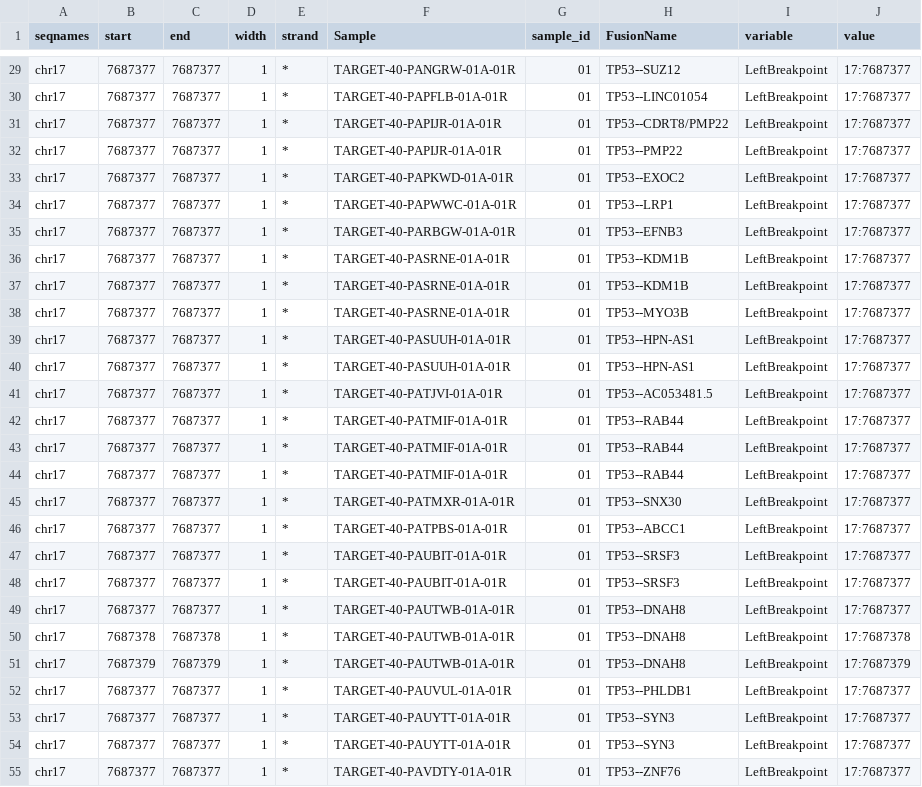
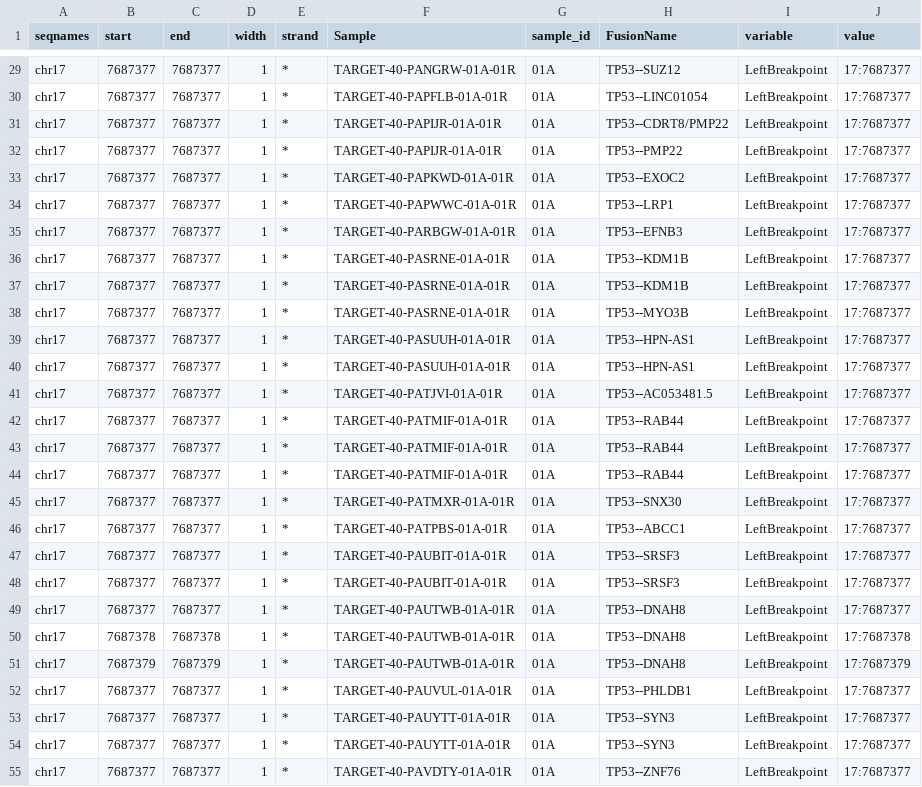
Before and after one commit to sangeetashukla/OpenPedCan-analysis, a TSV file: analyses/tp53_nf1_score/results/fusion_bk_tp53_loss.tsv, drawn as a sheet; only a part is shown, gaps mark what is left out; the diff covers the shown part only; the diff names each change by its address in the sheet, - before the commit and + after, or states it on an @@ line.

```diff
--- a/analyses/tp53_nf1_score/results/fusion_bk_tp53_loss.tsv
+++ b/analyses/tp53_nf1_score/results/fusion_bk_tp53_loss.tsv
-G29:G55 (sample_id): 01
+G29:G55 (sample_id): 01A
```
Also changed, not shown: 44 edited cells elsewhere in this file, analyses/tp53_nf1_score/results/TP53_NF1_snv_alteration.tsv, analyses/tp53_nf1_score/results/gene-expression-rsem-tpm-collapsed_classifier_scores.tsv, 10 other files.
